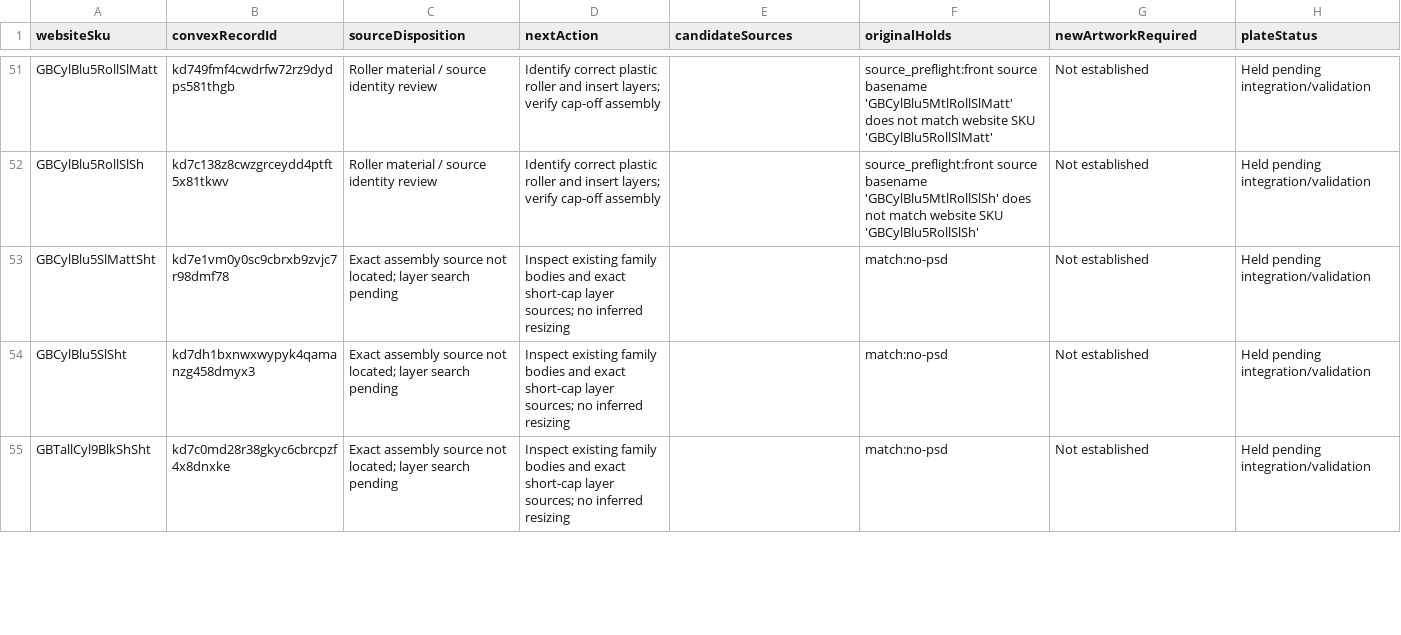
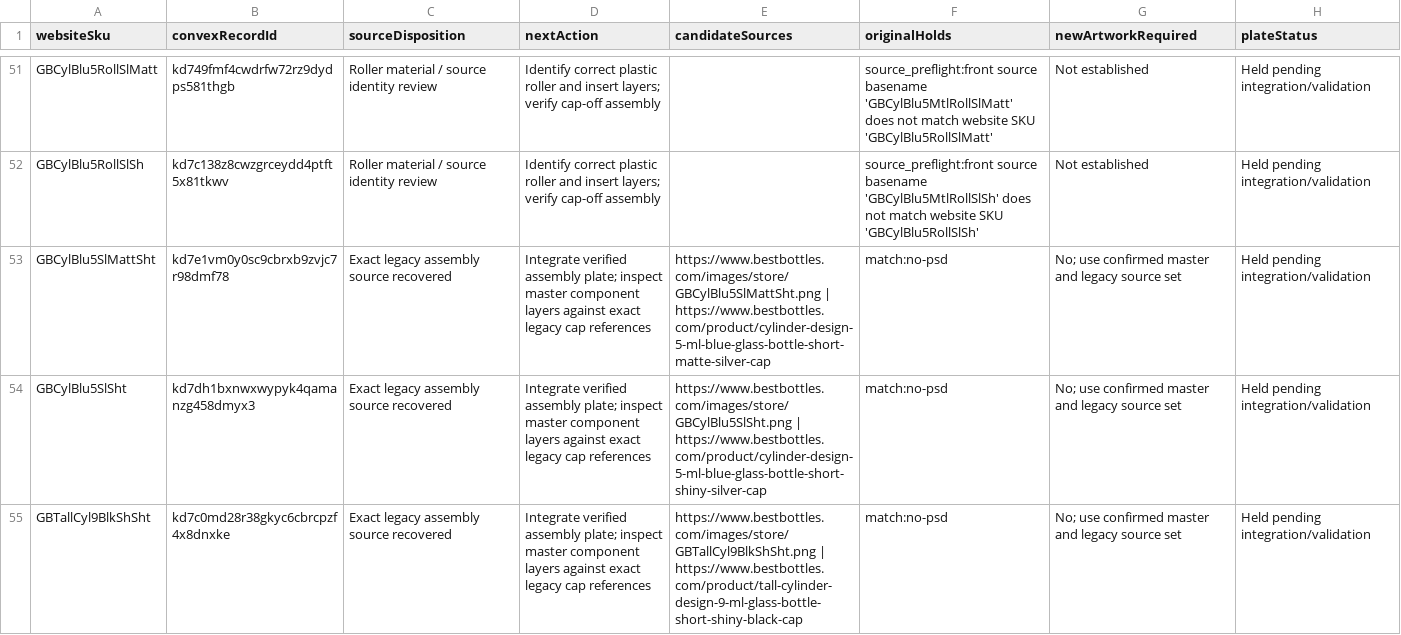
Before and after one commit to asalastudio/best-bottles-website, a CSV file: docs/data-audit/2026-09-04-cylinder-source-recovery.csv, drawn as a sheet; only a part is shown, gaps mark what is left out; the diff covers the shown part only.

Commit message:
Recover exact legacy images for remaining Cylinder assemblies

```diff
--- a/docs/data-audit/2026-09-04-cylinder-source-recovery.csv
+++ b/docs/data-audit/2026-09-04-cylinder-source-recovery.csv
@@ -52,4 +52,4 @@ GBCylBlu5RollSlMatt,kd749fmf4cwdrfw72rz9dydps581thgb,Roller material / source id
 GBCylBlu5RollSlSh,kd7c138z8cwzgrceydd4ptft5x81tkwv,Roller material / source identity review,Identify correct plastic roller and insert layers; verify cap-off assembly,,source_preflight:front source basename 'GBCylBlu5MtlRollSlSh' does not match website SKU 'GBCylBlu5RollSlSh',Not established,Held pending integration/validation
-GBCylBlu5SlMattSht,kd7e1vm0y0sc9cbrxb9zvjc7r98dmf78,Exact assembly source not located; layer search pending,Inspect existing family bodies and exact short-cap layer sources; no inferred resizing,,match:no-psd,Not established,Held pending integration/validation
-GBCylBlu5SlSht,kd7dh1bxnwxwypyk4qamanzg458dmyx3,Exact assembly source not located; layer search pending,Inspect existing family bodies and exact short-cap layer sources; no inferred resizing,,match:no-psd,Not established,Held pending integration/validation
-GBTallCyl9BlkShSht,kd7c0md28r38gkyc6cbrcpzf4x8dnxke,Exact assembly source not located; layer search pending,Inspect existing family bodies and exact short-cap layer sources; no inferred resizing,,match:no-psd,Not established,Held pending integration/validation
+GBCylBlu5SlMattSht,kd7e1vm0y0sc9cbrxb9zvjc7r98dmf78,Exact legacy assembly source recovered,Integrate verified assembly plate; inspect master component layers against exact legacy cap references,https://www.bestbottles.com/images/store/GBCylBlu5SlMattSht.png | https://www.bestbottles.com/product/cylinder-design-5-ml-blue-glass-bottle-short-matte-silver-cap,match:no-psd,No; use confirmed master and legacy source set,Held pending integration/validation
+GBCylBlu5SlSht,kd7dh1bxnwxwypyk4qamanzg458dmyx3,Exact legacy assembly source recovered,Integrate verified assembly plate; inspect master component layers against exact legacy cap references,https://www.bestbottles.com/images/store/GBCylBlu5SlSht.png | https://www.bestbottles.com/product/cylinder-design-5-ml-blue-glass-bottle-short-shiny-silver-cap,match:no-psd,No; use confirmed master and legacy source set,Held pending integration/validation
+GBTallCyl9BlkShSht,kd7c0md28r38gkyc6cbrcpzf4x8dnxke,Exact legacy assembly source recovered,Integrate verified assembly plate; inspect master component layers against exact legacy cap references,https://www.bestbottles.com/images/store/GBTallCyl9BlkShSht.png | https://www.bestbottles.com/product/tall-cylinder-design-9-ml-glass-bottle-short-shiny-black-cap,match:no-psd,No; use confirmed master and legacy source set,Held pending integration/validation
```
Also changed, not shown: 88 edited cells elsewhere in this file, 2 other files.
